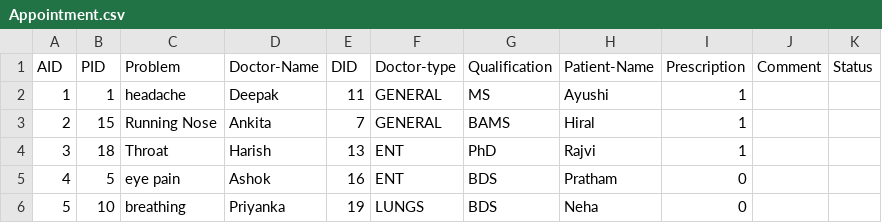
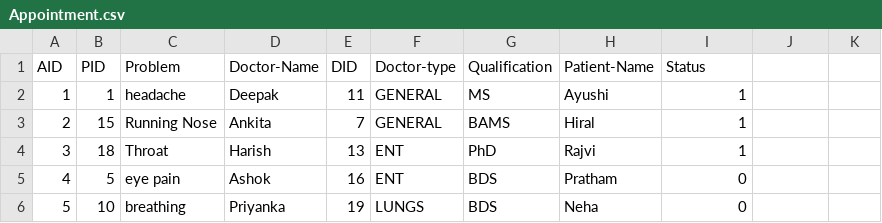
Before and after one commit to KnixSpace/ESP, a CSV file: Appointment.csv, drawn as a sheet.

Commit message:
appointment file bug

```diff
--- a/Appointment.csv
+++ b/Appointment.csv
@@ -1,2 +1,2 @@
-AID,PID,Problem,Doctor-Name,DID,Doctor-type,Qualification,Patient-Name,Prescription,Comment,Status
+AID,PID,Problem,Doctor-Name,DID,Doctor-type,Qualification,Patient-Name,Status
 1,1,headache,Deepak,11,GENERAL,MS,Ayushi,1
```
